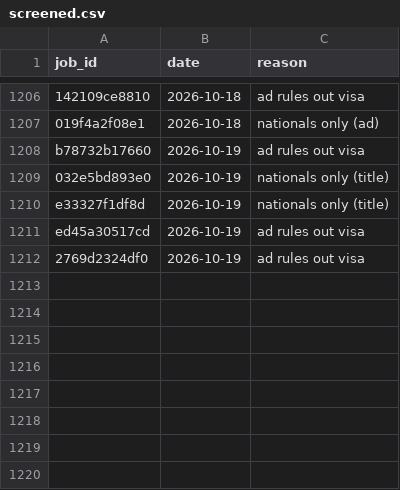
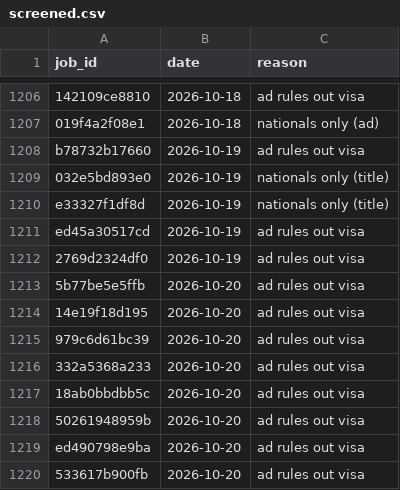
Before and after one commit to numanahmadhere/my-job-alerts, a CSV file: data/screened.csv, drawn as a sheet; only a part is shown, gaps mark what is left out; the diff names each change by its address in the sheet, - before the commit and + after, or states it on an @@ line.

```diff
--- a/data/screened.csv
+++ b/data/screened.csv
+row 1213: 5b77be5e5ffb | 2026-10-20 | ad rules out visa
+row 1214: 14e19f18d195 | 2026-10-20 | ad rules out visa
+row 1215: 979c6d61bc39 | 2026-10-20 | ad rules out visa
+row 1216: 332a5368a233 | 2026-10-20 | ad rules out visa
+row 1217: 18ab0bbdbb5c | 2026-10-20 | ad rules out visa
+row 1218: 50261948959b | 2026-10-20 | ad rules out visa
+row 1219: ed490798e9ba | 2026-10-20 | ad rules out visa
+row 1220: 533617b900fb | 2026-10-20 | ad rules out visa
```
Also changed, not shown: data/seen_links.csv, 3 other files.
